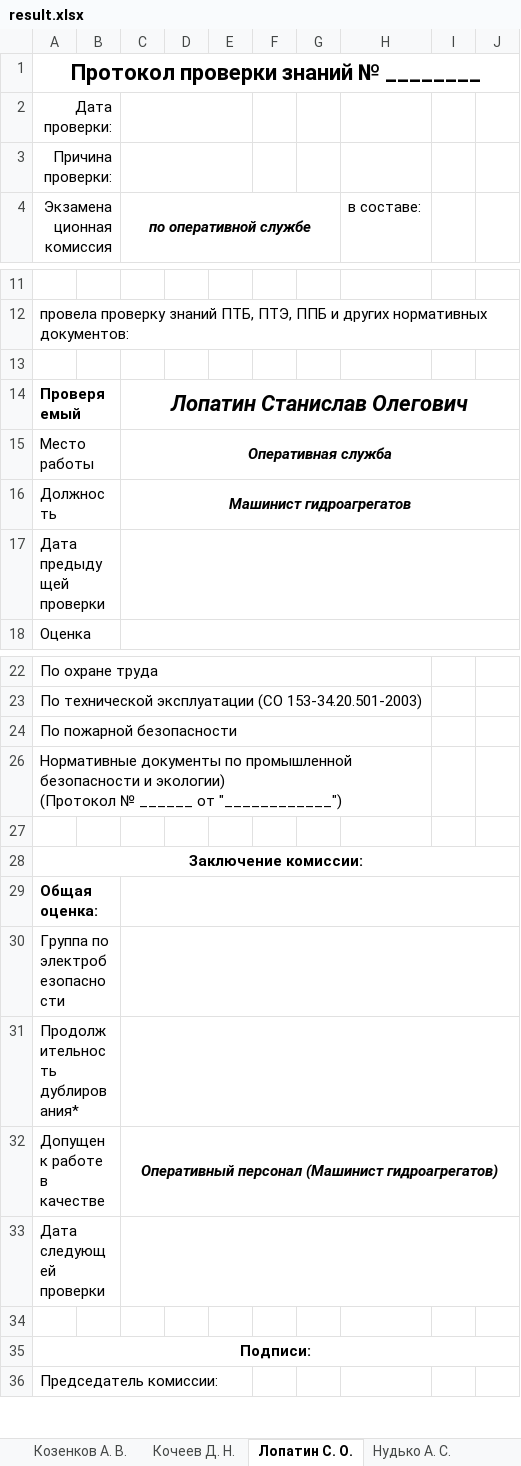
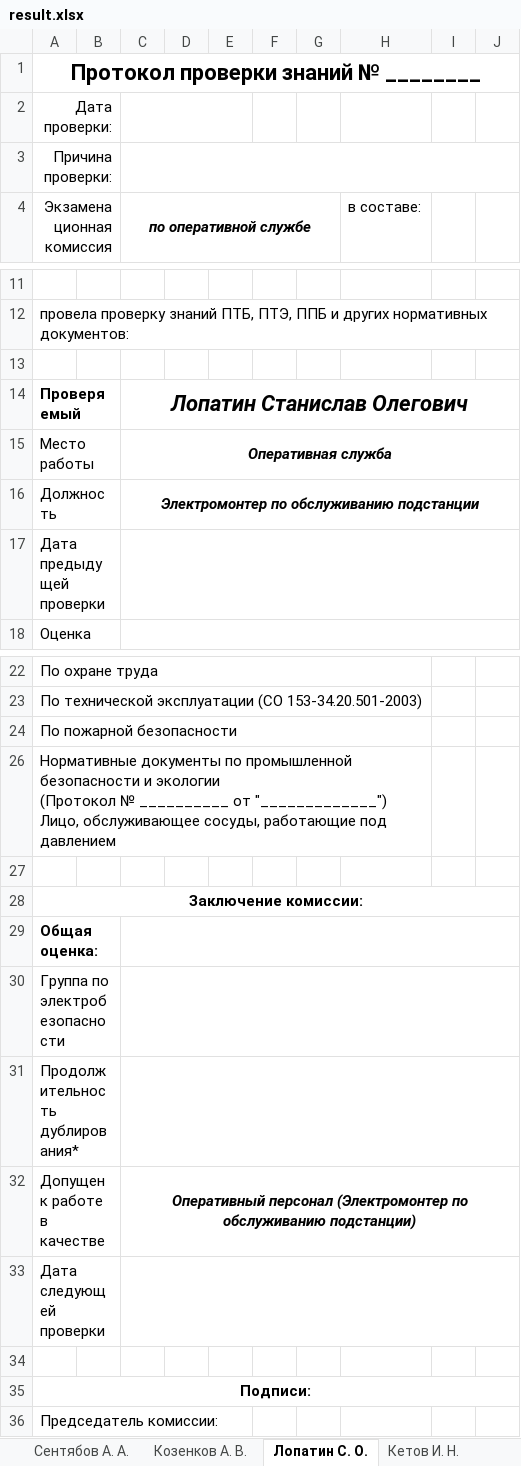
Before and after one commit to rj128x/OFFICE, an Excel workbook: excel/protocol/result.xlsx, sheet Лопатин С. О., drawn as a sheet; only a part is shown, gaps mark what is left out; values as stored, in another font and other column widths than the file's, no borders; ↵ is a line break in a cell; the diff names each change by its address in the sheet, - before the commit and + after, or states it on an @@ line.

```diff
--- a/excel/protocol/result.xlsx (sheet Лопатин С. О.)
+++ b/excel/protocol/result.xlsx (sheet Лопатин С. О.)
-C3:E3 merged
+C3:J3 merged
-C16 (по оперативной службе): Машинист гидроагрегатов
+C16 (по оперативной службе): Электромонтер по обслуживанию подстанции
-A26 (Экзаменационная комиссия): …безопасности и экологии) ↵ (Протокол № ______ от "____________")
+A26 (Экзаменационная комиссия): …безопасности и экологии ↵ (Протокол № __________ от "_____________") Лицо, обслуживающее сосуды, работающие под давлением
-C32 (по оперативной службе): Оперативный персонал (Машинист гидроагрегатов)
+C32 (по оперативной службе): Оперативный персонал (Электромонтер по обслуживанию подстанции)
```
Also changed, not shown: sheet Фисенко С. В., sheet Сальников Е. С., sheet Бурнышев К. Н., sheet Борисевич В. И., sheet Козенков А. В., sheet Цирлин С. Л., 34 more sheets, other sheet tabs, formulas that keep their value, 7 other files.
